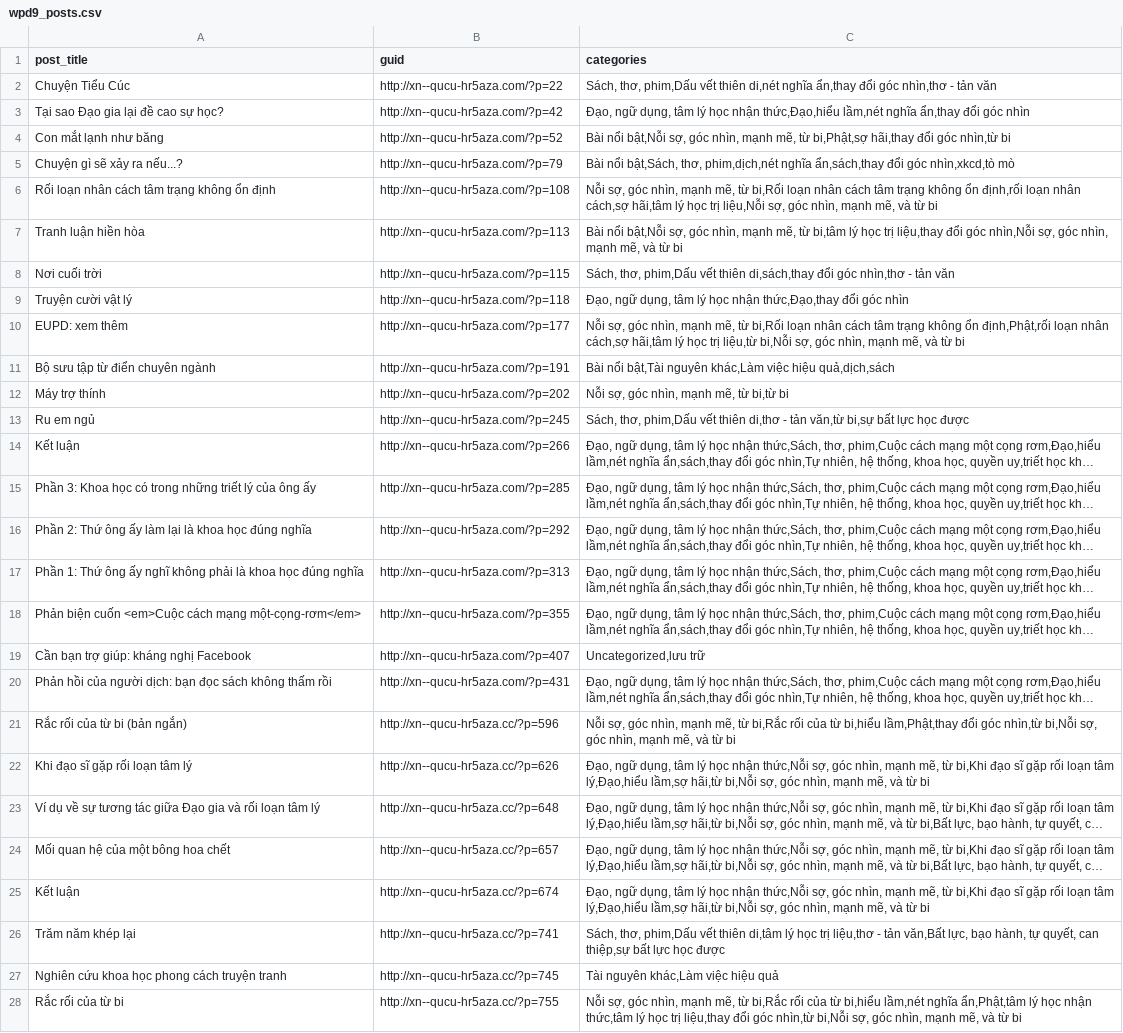
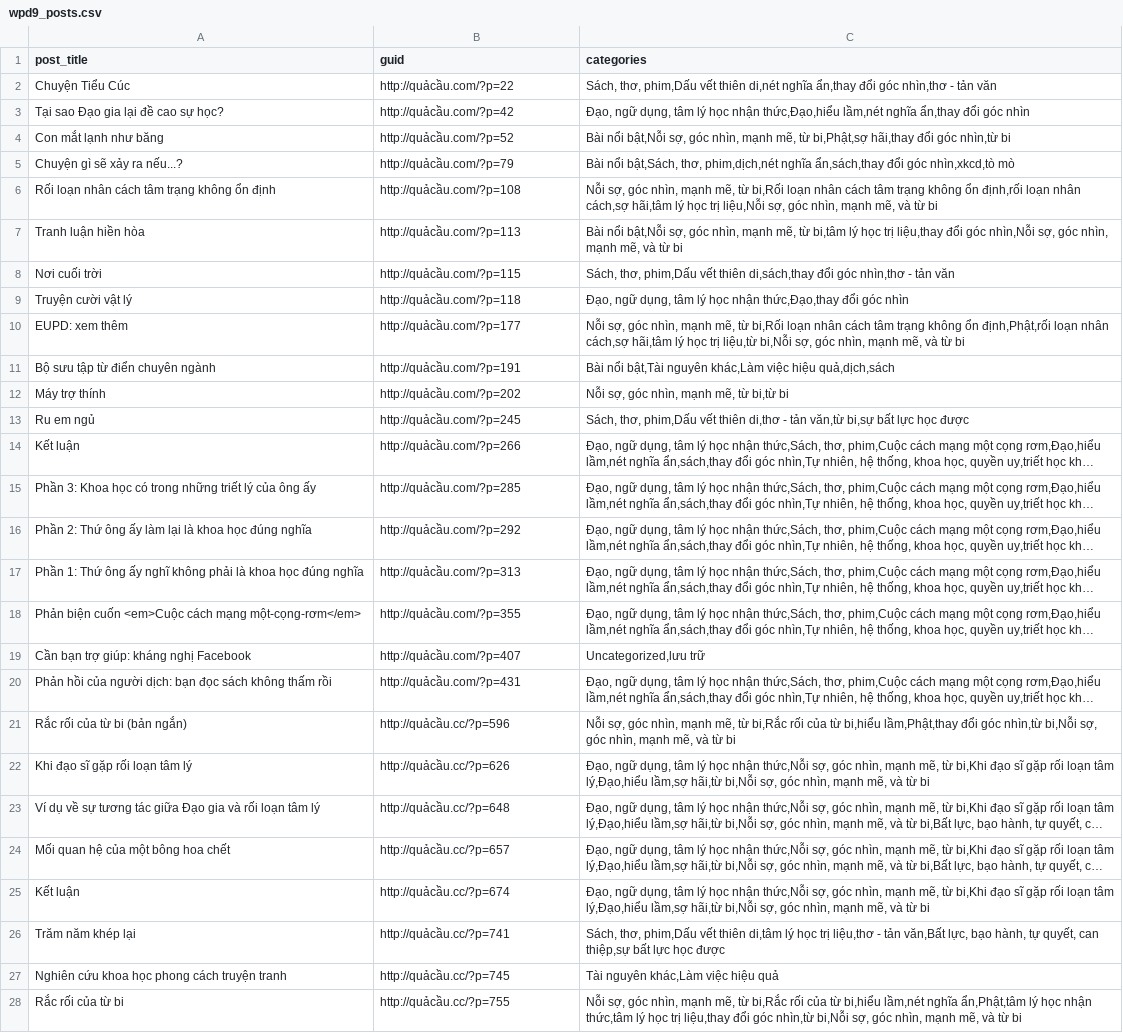
Before and after one commit to QuaCau-TheSphere/CW-doi-thoai, a CSV file: core/A. Cấu hình/wpd9_posts.csv, drawn as a sheet; only a part is shown; long unchanged cells end in …; the diff covers the shown part only; the diff names each change by its address in the sheet, - before the commit and + after, or states it on an @@ line.

```diff
--- a/core/A. Cấu hình/wpd9_posts.csv
+++ b/core/A. Cấu hình/wpd9_posts.csv
-B2 (guid): http://xn--qucu-hr5aza.com/?p=22
+B2 (guid): http://quảcầu.com/?p=22
-B3 (guid): http://xn--qucu-hr5aza.com/?p=42
+B3 (guid): http://quảcầu.com/?p=42
-B4 (guid): http://xn--qucu-hr5aza.com/?p=52
+B4 (guid): http://quảcầu.com/?p=52
-B5 (guid): http://xn--qucu-hr5aza.com/?p=79
+B5 (guid): http://quảcầu.com/?p=79
-B6 (guid): http://xn--qucu-hr5aza.com/?p=108
+B6 (guid): http://quảcầu.com/?p=108
-B7 (guid): http://xn--qucu-hr5aza.com/?p=113
+B7 (guid): http://quảcầu.com/?p=113
-B8 (guid): http://xn--qucu-hr5aza.com/?p=115
+B8 (guid): http://quảcầu.com/?p=115
-B9 (guid): http://xn--qucu-hr5aza.com/?p=118
+B9 (guid): http://quảcầu.com/?p=118
-B10 (guid): http://xn--qucu-hr5aza.com/?p=177
+B10 (guid): http://quảcầu.com/?p=177
-B11 (guid): http://xn--qucu-hr5aza.com/?p=191
+B11 (guid): http://quảcầu.com/?p=191
-B12 (guid): http://xn--qucu-hr5aza.com/?p=202
+B12 (guid): http://quảcầu.com/?p=202
-B13 (guid): http://xn--qucu-hr5aza.com/?p=245
+B13 (guid): http://quảcầu.com/?p=245
-B14 (guid): http://xn--qucu-hr5aza.com/?p=266
+B14 (guid): http://quảcầu.com/?p=266
-B15 (guid): http://xn--qucu-hr5aza.com/?p=285
+B15 (guid): http://quảcầu.com/?p=285
-B16 (guid): http://xn--qucu-hr5aza.com/?p=292
+B16 (guid): http://quảcầu.com/?p=292
-B17 (guid): http://xn--qucu-hr5aza.com/?p=313
+B17 (guid): http://quảcầu.com/?p=313
-B18 (guid): http://xn--qucu-hr5aza.com/?p=355
+B18 (guid): http://quảcầu.com/?p=355
-B19 (guid): http://xn--qucu-hr5aza.com/?p=407
+B19 (guid): http://quảcầu.com/?p=407
-B20 (guid): http://xn--qucu-hr5aza.com/?p=431
+B20 (guid): http://quảcầu.com/?p=431
-B21 (guid): http://xn--qucu-hr5aza.cc/?p=596
+B21 (guid): http://quảcầu.cc/?p=596
-B22 (guid): http://xn--qucu-hr5aza.cc/?p=626
+B22 (guid): http://quảcầu.cc/?p=626
-B23 (guid): http://xn--qucu-hr5aza.cc/?p=648
+B23 (guid): http://quảcầu.cc/?p=648
-B24 (guid): http://xn--qucu-hr5aza.cc/?p=657
+B24 (guid): http://quảcầu.cc/?p=657
-B25 (guid): http://xn--qucu-hr5aza.cc/?p=674
+B25 (guid): http://quảcầu.cc/?p=674
-B26 (guid): http://xn--qucu-hr5aza.cc/?p=741
+B26 (guid): http://quảcầu.cc/?p=741
-B27 (guid): http://xn--qucu-hr5aza.cc/?p=745
+B27 (guid): http://quảcầu.cc/?p=745
-B28 (guid): http://xn--qucu-hr5aza.cc/?p=755
+B28 (guid): http://quảcầu.cc/?p=755
```
Also changed, not shown: 145 edited cells elsewhere in this file, 12 other files.
